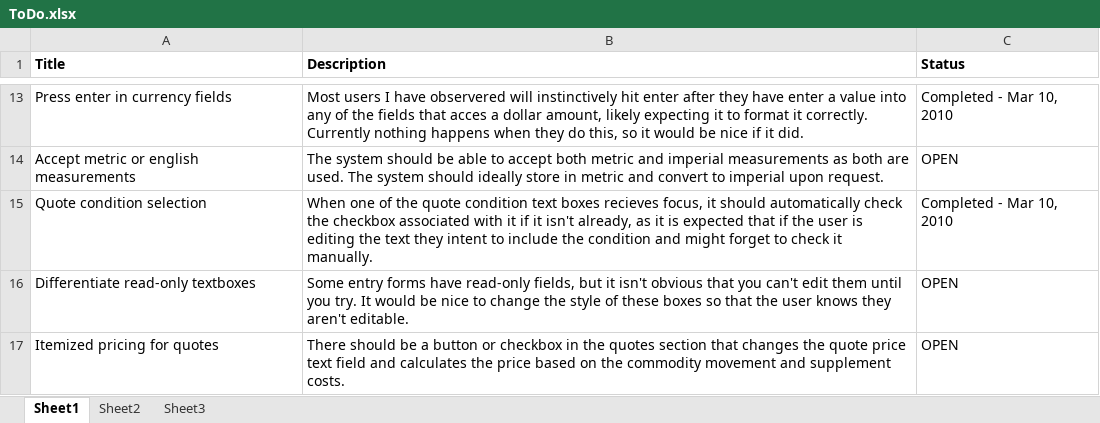
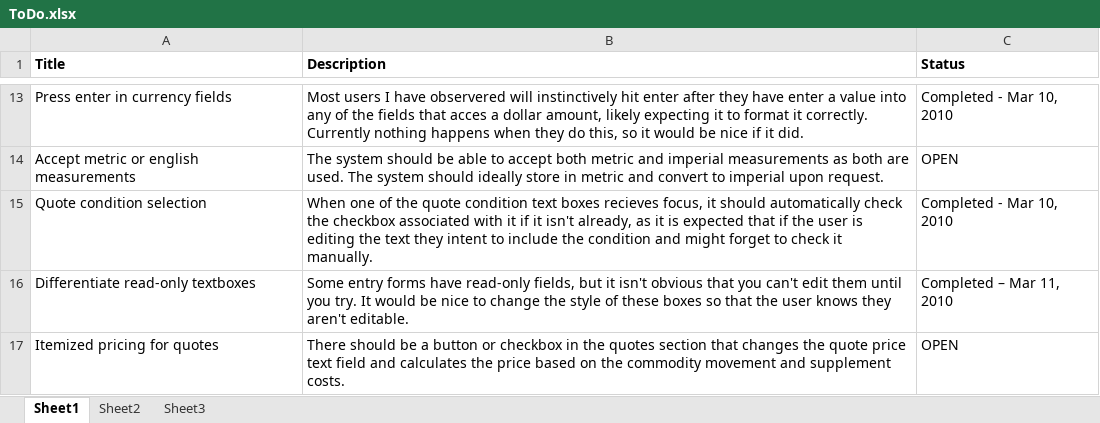
Before and after one commit to antrica-labs/heavy-haul-dispatch, an Excel workbook: Documents/ToDo.xlsx, sheet Sheet1, drawn as a sheet; only a part is shown, gaps mark what is left out; values as stored, in another font and other column widths than the file's, no borders; the diff names each change by its address in the sheet, - before the commit and + after, or states it on an @@ line.

```diff
--- a/Documents/ToDo.xlsx (sheet Sheet1)
+++ b/Documents/ToDo.xlsx (sheet Sheet1)
-C16 (Status): OPEN
+C16 (Status): Completed – Mar 11, 2010
```
Also changed, not shown: Documents/Bugs.xlsx, 1 other file.
